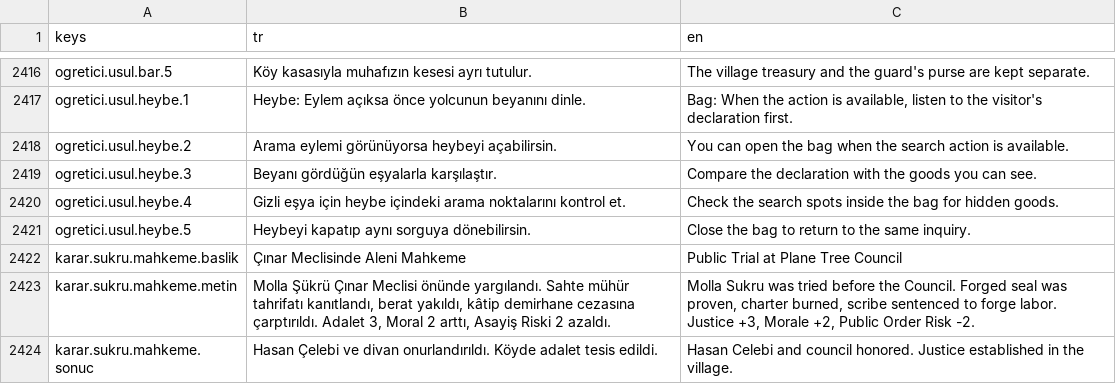
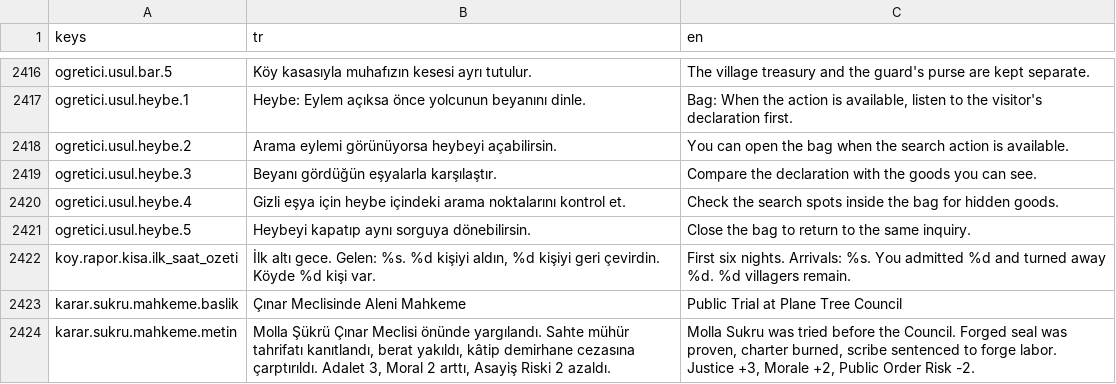
Before and after one commit to berk103458/GameDevoloper, a CSV file: data/metin/metinler.csv, drawn as a sheet; only a part is shown, gaps mark what is left out; the shorter side is filled out with more unchanged rows.

Commit message:
Altıncı gece raporuna ilk saat özetini ekle (Kalfa)

```diff
--- a/data/metin/metinler.csv
+++ b/data/metin/metinler.csv
@@ -2441,2 +2441,3 @@ ogretici.usul.heybe.4,Gizli eşya için heybe içindeki arama noktalarını kont
 ogretici.usul.heybe.5,Heybeyi kapatıp aynı sorguya dönebilirsin.,Close the bag to return to the same inquiry.
+koy.rapor.kisa.ilk_saat_ozeti,"İlk altı gece. Gelen: %s. %d kişiyi aldın, %d kişiyi geri çevirdin. Köyde %d kişi var.","First six nights. Arrivals: %s. You admitted %d and turned away %d. %d villagers remain."
 karar.sukru.mahkeme.baslik,Çınar Meclisinde Aleni Mahkeme,Public Trial at Plane Tree Council
```
Also changed, not shown: 9 other files.
